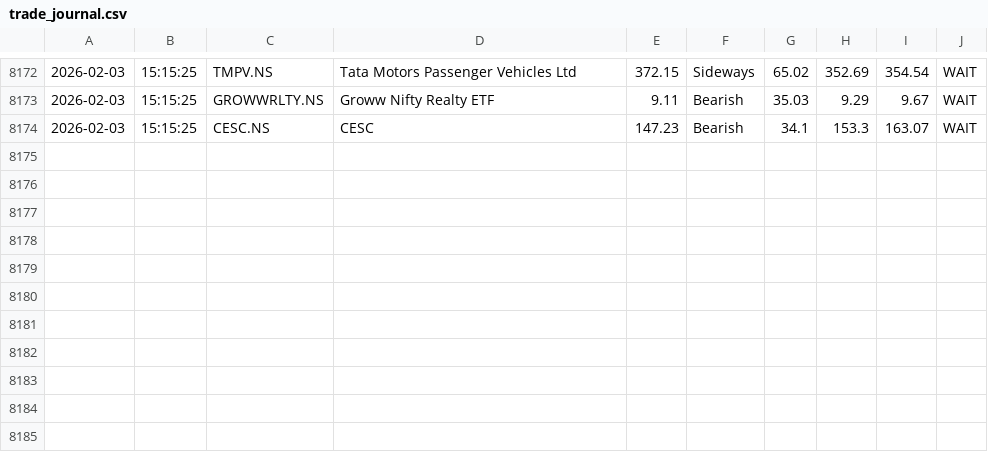
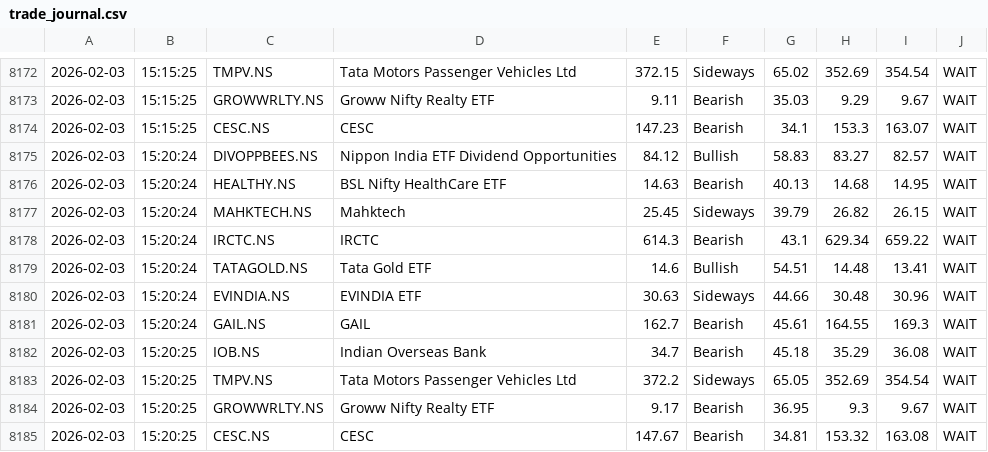
Before and after one commit to tester2021test/port_trigger_alert, a CSV file: trade_journal.csv, drawn as a sheet; only a part is shown, gaps mark what is left out.

```diff
--- a/trade_journal.csv
+++ b/trade_journal.csv
@@ -8174 +8174,12 @@
 2026-02-03,15:15:25,CESC.NS,CESC,147.23,Bearish,34.1,153.3,163.07,WAIT
+2026-02-03,15:20:24,DIVOPPBEES.NS,Nippon India ETF Dividend Opportunities,84.12,Bullish,58.83,83.27,82.57,WAIT
+2026-02-03,15:20:24,HEALTHY.NS,BSL Nifty HealthCare ETF,14.63,Bearish,40.13,14.68,14.95,WAIT
+2026-02-03,15:20:24,MAHKTECH.NS,Mahktech,25.45,Sideways,39.79,26.82,26.15,WAIT
+2026-02-03,15:20:24,IRCTC.NS,IRCTC,614.3,Bearish,43.1,629.34,659.22,WAIT
+2026-02-03,15:20:24,TATAGOLD.NS,Tata Gold ETF,14.6,Bullish,54.51,14.48,13.41,WAIT
+2026-02-03,15:20:24,EVINDIA.NS,EVINDIA ETF,30.63,Sideways,44.66,30.48,30.96,WAIT
+2026-02-03,15:20:24,GAIL.NS,GAIL,162.7,Bearish,45.61,164.55,169.3,WAIT
+2026-02-03,15:20:25,IOB.NS,Indian Overseas Bank,34.7,Bearish,45.18,35.29,36.08,WAIT
+2026-02-03,15:20:25,TMPV.NS,Tata Motors Passenger Vehicles Ltd,372.2,Sideways,65.05,352.69,354.54,WAIT
+2026-02-03,15:20:25,GROWWRLTY.NS,Groww Nifty Realty ETF,9.17,Bearish,36.95,9.3,9.67,WAIT
+2026-02-03,15:20:25,CESC.NS,CESC,147.67,Bearish,34.81,153.32,163.08,WAIT
```
